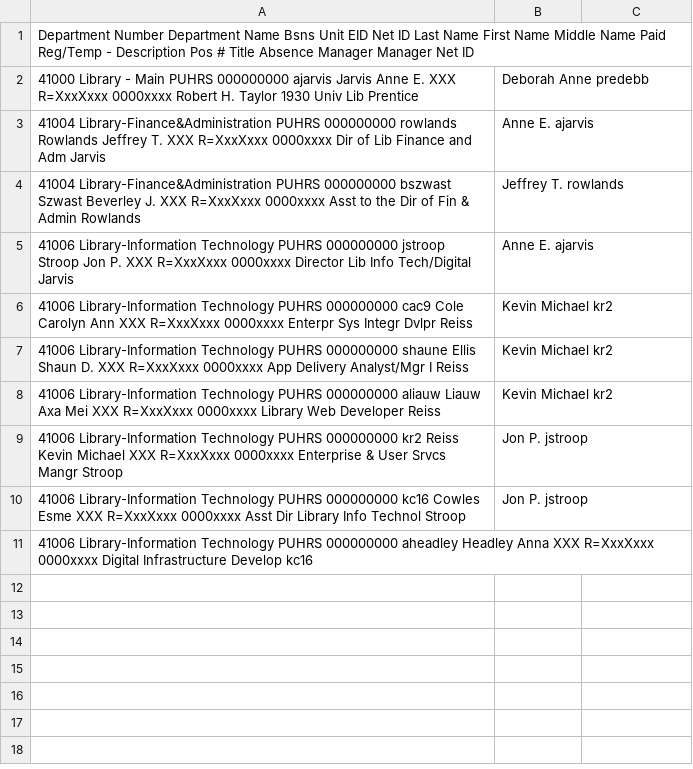
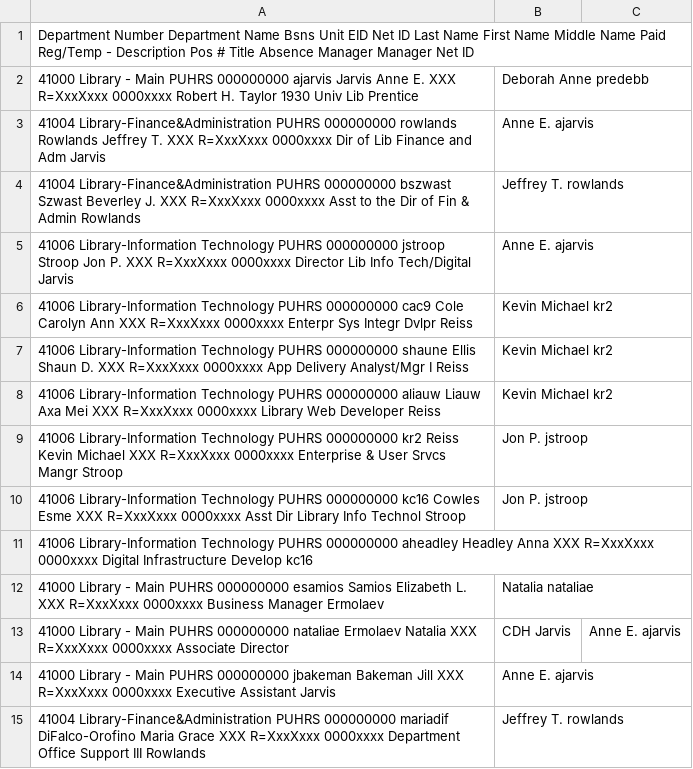
Before and after one commit to pulibrary/approvals, a CSV file: Department Absence Manager Report - Library-en-us.csv, drawn as a sheet; the diff names each change by its address in the sheet, - before the commit and + after, or states it on an @@ line.

Commit message:
Adding admin assistants to seeding data

```diff
--- a/Department Absence Manager Report - Library-en-us.csv
+++ b/Department Absence Manager Report - Library-en-us.csv
+row 12: 41000 Library - Main PUHRS 000000000 esamios Samios Elizabeth L. XXX R=XxxXxxx 0000xxxx Business Manager Ermolaev | Natalia nataliae
+row 13: 41000 Library - Main PUHRS 000000000 nataliae Ermolaev Natalia XXX R=XxxXxxx 0000xxxx Associate Director | CDH Jarvis | Anne E. ajarvis
+row 14: 41000 Library - Main PUHRS 000000000 jbakeman Bakeman Jill XXX R=XxxXxxx 0000xxxx Executive Assistant Jarvis | Anne E. ajarvis
+row 15: 41004 Library-Finance&Administration PUHRS 000000000 mariadif DiFalco-Orofino Maria Grace XXX R=XxxXxxx 0000xxxx Department Office Support III Rowlands | Jeffrey T. rowlands
```
